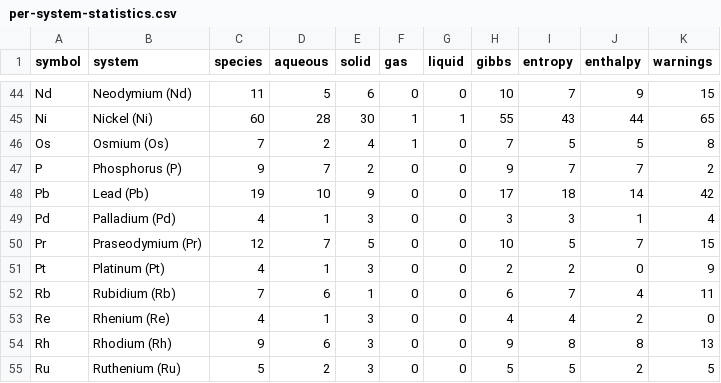
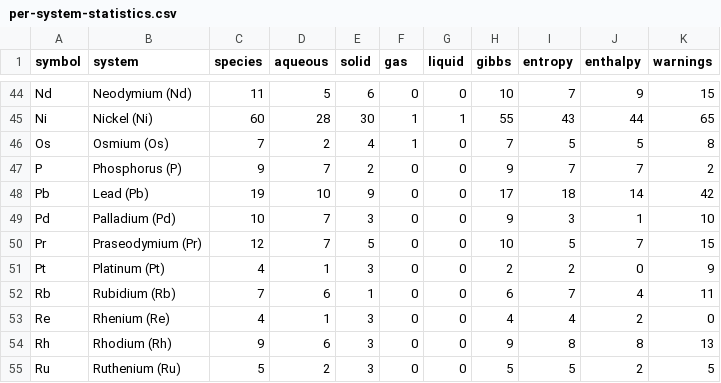
Before and after one commit to FrederikLizakJohansen/pourbase, a CSV file: docs/statistics/per-system-statistics.csv, drawn as a sheet; only a part is shown, gaps mark what is left out.

```diff
--- a/docs/statistics/per-system-statistics.csv
+++ b/docs/statistics/per-system-statistics.csv
@@ -48,3 +48,3 @@ P,Phosphorus (P),9,7,2,0,0,9,7,7,2
 Pb,Lead (Pb),19,10,9,0,0,17,18,14,42
-Pd,Palladium (Pd),4,1,3,0,0,3,3,1,4
+Pd,Palladium (Pd),10,7,3,0,0,9,3,1,10
 Pr,Praseodymium (Pr),12,7,5,0,0,10,5,7,15
```
Also changed, not shown: 14 other files.
